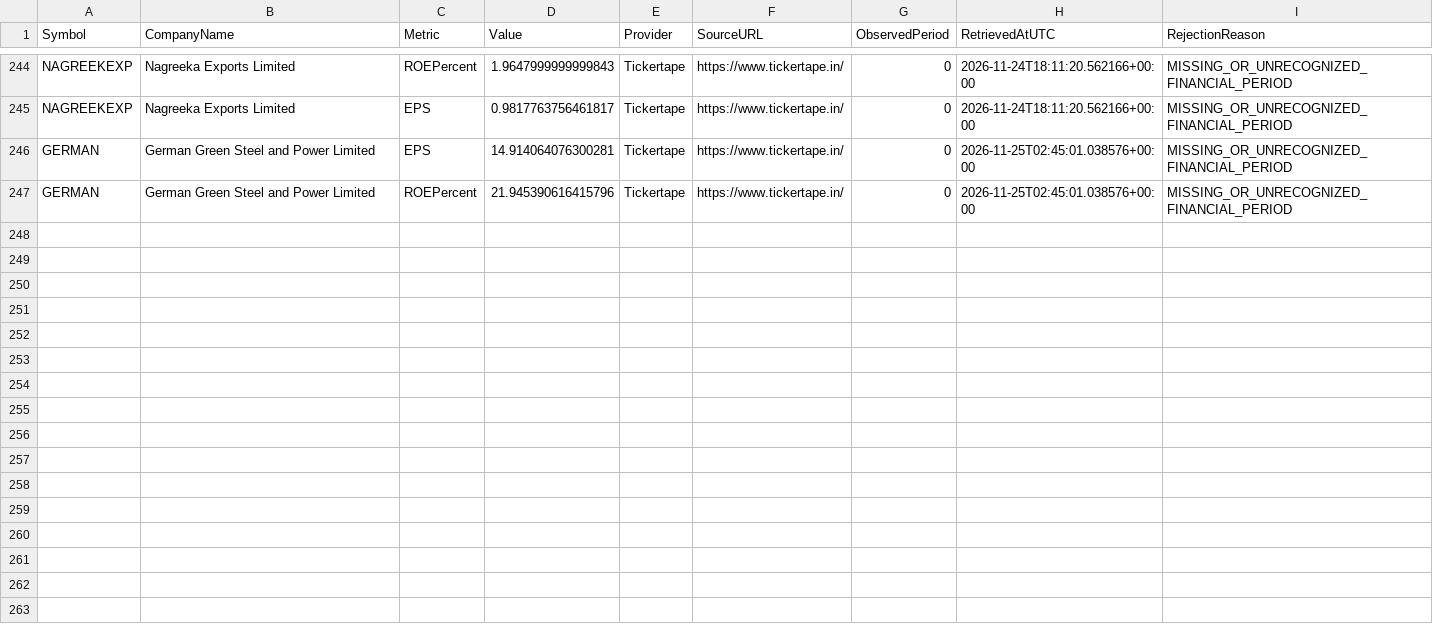
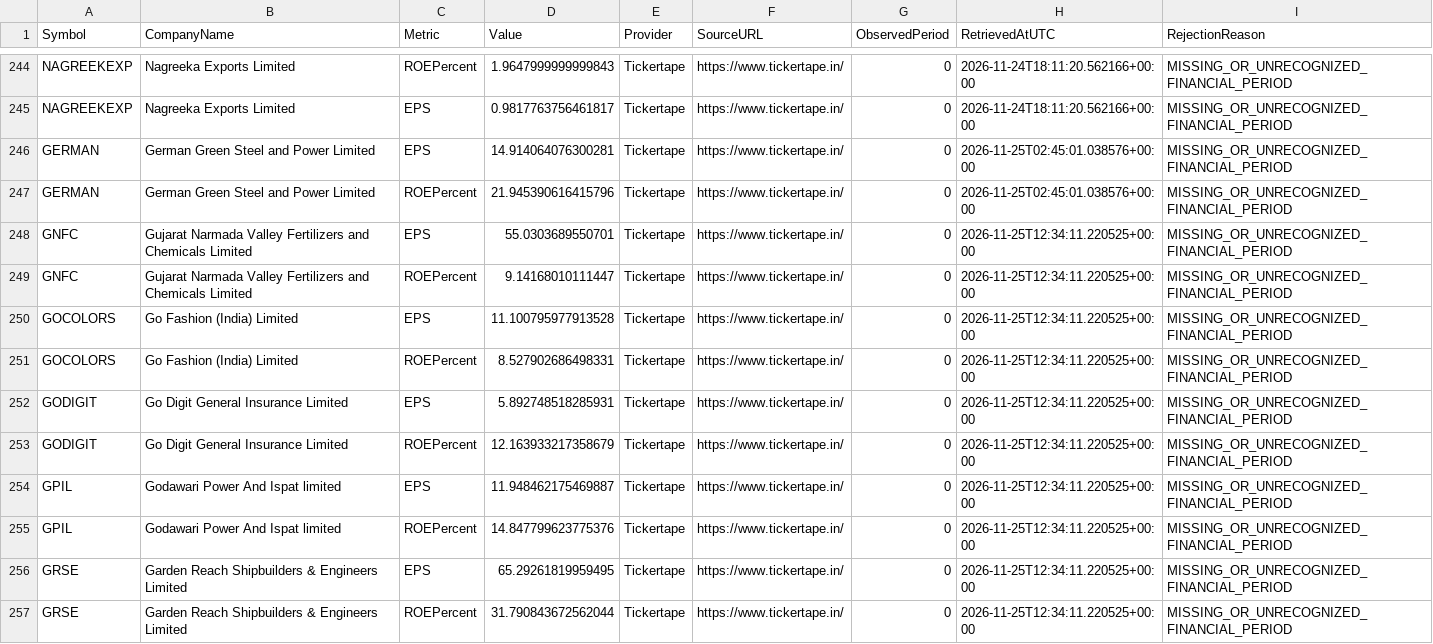
Before and after one commit to digitalmf78-pixel/AI-Trading-Bot, a CSV file: data/research/fundamental_free_source_quarantine.csv, drawn as a sheet; only a part is shown, gaps mark what is left out; the diff covers the shown part only.

```diff
--- a/data/research/fundamental_free_source_quarantine.csv
+++ b/data/research/fundamental_free_source_quarantine.csv
@@ -247 +247,11 @@ GERMAN,German Green Steel and Power Limited,EPS,14.914064076300281,Tickertape,ht
 GERMAN,German Green Steel and Power Limited,ROEPercent,21.945390616415796,Tickertape,https://www.tickertape.in/,0,2026-11-25T02:45:01.038576+00:00,MISSING_OR_UNRECOGNIZED_FINANCIAL_PERIOD
+GNFC,Gujarat Narmada Valley Fertilizers and Chemicals Limited,EPS,55.0303689550701,Tickertape,https://www.tickertape.in/,0,2026-11-25T12:34:11.220525+00:00,MISSING_OR_UNRECOGNIZED_FINANCIAL_PERIOD
+GNFC,Gujarat Narmada Valley Fertilizers and Chemicals Limited,ROEPercent,9.14168010111447,Tickertape,https://www.tickertape.in/,0,2026-11-25T12:34:11.220525+00:00,MISSING_OR_UNRECOGNIZED_FINANCIAL_PERIOD
+GOCOLORS,Go Fashion (India) Limited,EPS,11.100795977913528,Tickertape,https://www.tickertape.in/,0,2026-11-25T12:34:11.220525+00:00,MISSING_OR_UNRECOGNIZED_FINANCIAL_PERIOD
+GOCOLORS,Go Fashion (India) Limited,ROEPercent,8.527902686498331,Tickertape,https://www.tickertape.in/,0,2026-11-25T12:34:11.220525+00:00,MISSING_OR_UNRECOGNIZED_FINANCIAL_PERIOD
+GODIGIT,Go Digit General Insurance Limited,EPS,5.892748518285931,Tickertape,https://www.tickertape.in/,0,2026-11-25T12:34:11.220525+00:00,MISSING_OR_UNRECOGNIZED_FINANCIAL_PERIOD
+GODIGIT,Go Digit General Insurance Limited,ROEPercent,12.163933217358679,Tickertape,https://www.tickertape.in/,0,2026-11-25T12:34:11.220525+00:00,MISSING_OR_UNRECOGNIZED_FINANCIAL_PERIOD
+GPIL,Godawari Power And Ispat limited,EPS,11.948462175469887,Tickertape,https://www.tickertape.in/,0,2026-11-25T12:34:11.220525+00:00,MISSING_OR_UNRECOGNIZED_FINANCIAL_PERIOD
+GPIL,Godawari Power And Ispat limited,ROEPercent,14.847799623775376,Tickertape,https://www.tickertape.in/,0,2026-11-25T12:34:11.220525+00:00,MISSING_OR_UNRECOGNIZED_FINANCIAL_PERIOD
+GRSE,Garden Reach Shipbuilders & Engineers Limited,EPS,65.29261819959495,Tickertape,https://www.tickertape.in/,0,2026-11-25T12:34:11.220525+00:00,MISSING_OR_UNRECOGNIZED_FINANCIAL_PERIOD
+GRSE,Garden Reach Shipbuilders & Engineers Limited,ROEPercent,31.790843672562044,Tickertape,https://www.tickertape.in/,0,2026-11-25T12:34:11.220525+00:00,MISSING_OR_UNRECOGNIZED_FINANCIAL_PERIOD
```
Also changed, not shown: 10 added rows elsewhere in this file, 28 other files.
